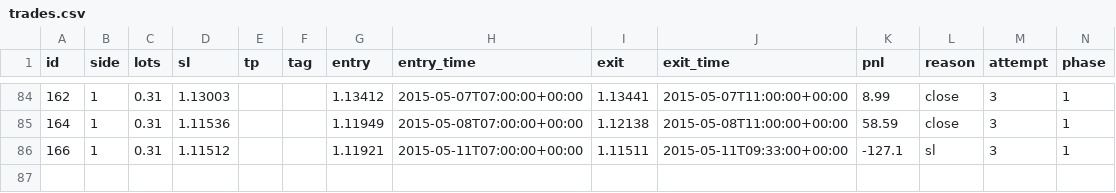
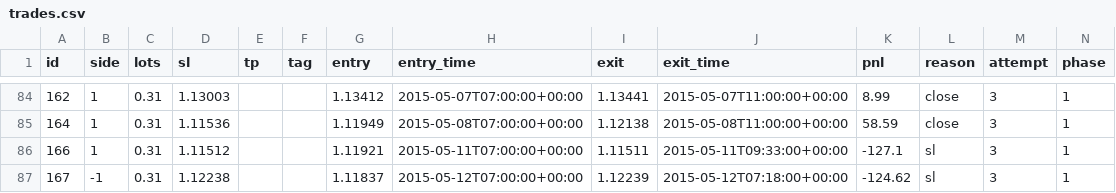
Before and after one commit to macdarenz-droid/Watch-test, a CSV file: practice/sim/trades.csv, drawn as a sheet; only a part is shown, gaps mark what is left out; the diff names each change by its address in the sheet, - before the commit and + after, or states it on an @@ line.

```diff
--- a/practice/sim/trades.csv
+++ b/practice/sim/trades.csv
+row 87: 167 | -1 | 0.31 | 1.12238 |  |  | 1.11837 | 2015-05-12T07:00:00+00:00 | 1.12239 | 2015-05-12T07:18:00+00:00 | -124.62 | sl | 3 | 1
```
Also changed, not shown: 7 other files.
